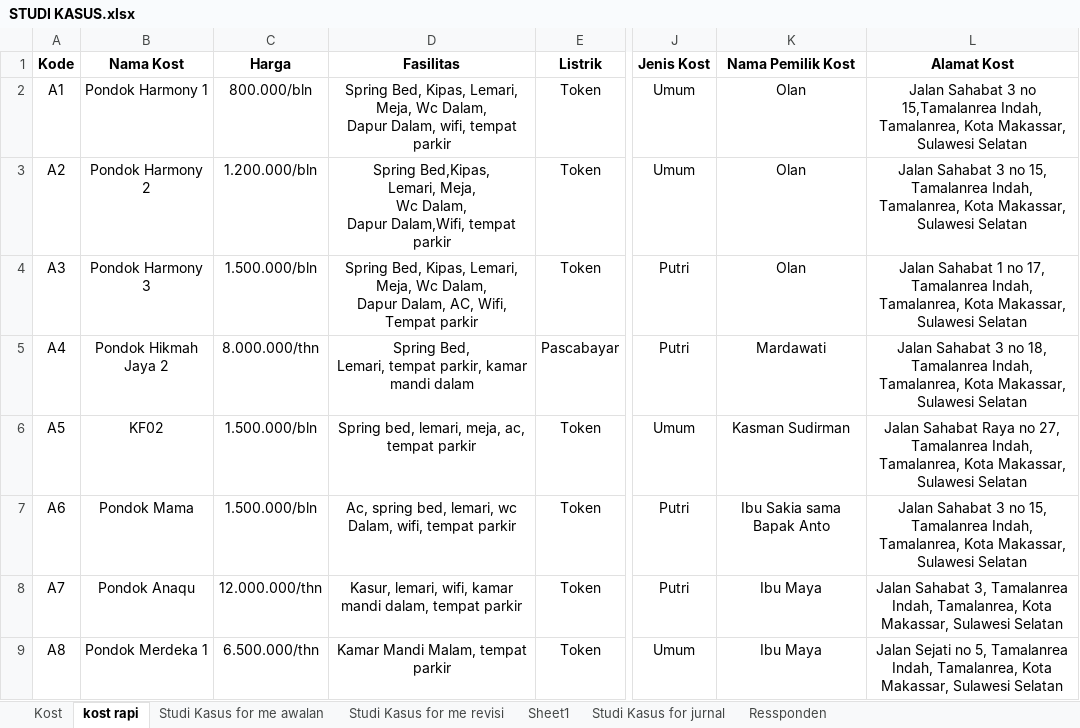
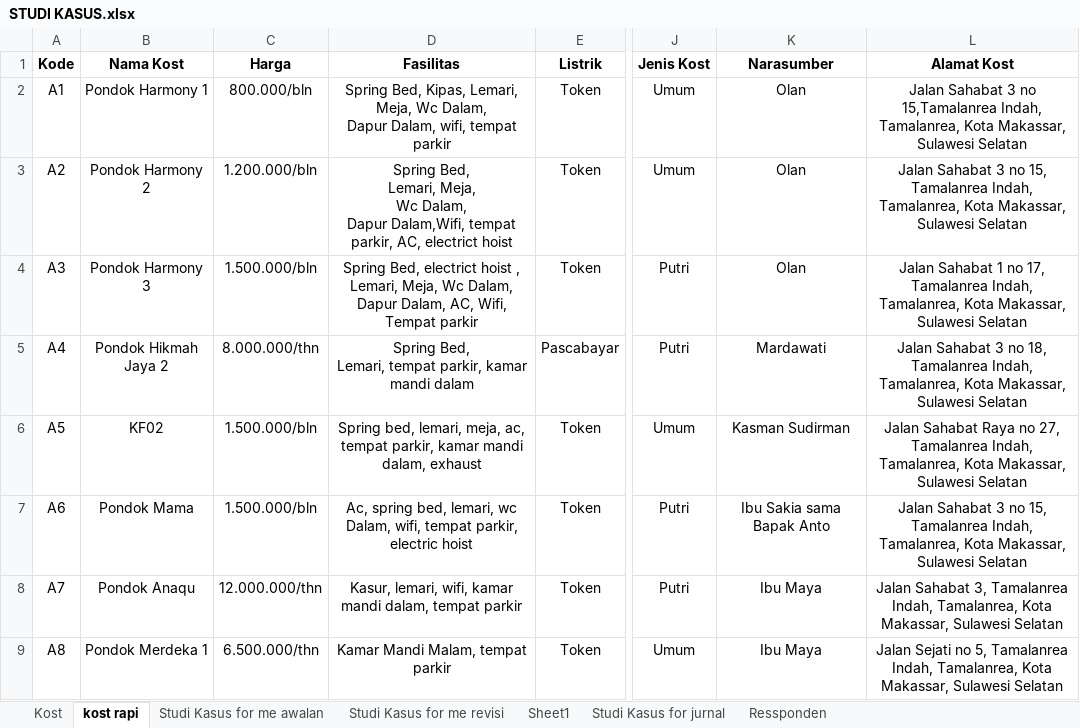
Before and after one commit to HANNN-YOLO/skripsi, an Excel workbook: Excel/STUDI KASUS.xlsx, sheet kost rapi, drawn as a sheet; only a part is shown, gaps mark what is left out; values as stored, in another font and other column widths than the file's, no borders; ↵ is a line break in a cell; the diff names each change by its address in the sheet, - before the commit and + after, or states it on an @@ line.

```diff
--- a/Excel/STUDI KASUS.xlsx (sheet kost rapi)
+++ b/Excel/STUDI KASUS.xlsx (sheet kost rapi)
-K1: Nama Pemilik Kost
+K1: Narasumber
-D3 (Fasilitas): Spring Bed,Kipas, ↵ Lemari, Meja, ↵ Wc Dalam, ↵ Dapur Dalam,Wifi, tempat parkir
+D3 (Fasilitas): Spring Bed, ↵ Lemari, Meja, ↵ Wc Dalam, ↵ Dapur Dalam,Wifi, tempat parkir, AC, electrict hoist
-D4 (Fasilitas): Spring Bed, Kipas, Lemari, Meja,…
+D4 (Fasilitas): Spring Bed, electrict hoist , Lemari, Meja,…
-D6 (Fasilitas): …ac, tempat parkir
+D6 (Fasilitas): …ac, tempat parkir, kamar mandi dalam, exhaust
-D7 (Fasilitas): …wifi, tempat parkir
+D7 (Fasilitas): …wifi, tempat parkir, electric hoist
```
Also changed, not shown: 1 other file.
